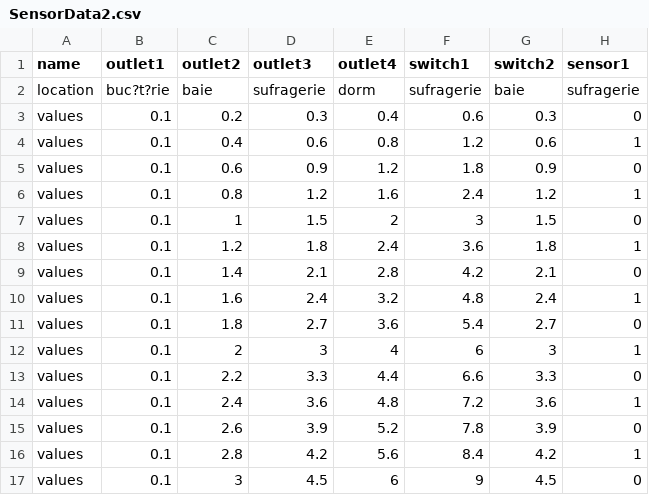
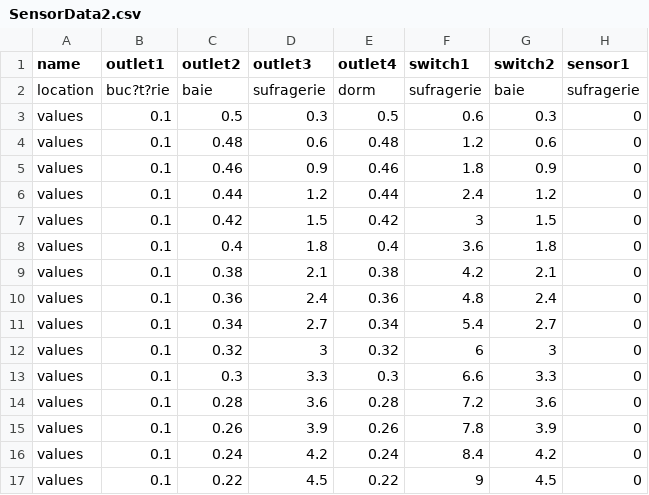
Before and after one commit to tiberiuraicu/Licenta, a CSV file: Software/SendSensorData/SensorData2.csv, drawn as a sheet; only a part is shown; the diff names each change by its address in the sheet, - before the commit and + after, or states it on an @@ line.

Commit message:
added web app to documentation and made that a device stopped is not sending data

```diff
--- a/Software/SendSensorData/SensorData2.csv
+++ b/Software/SendSensorData/SensorData2.csv
-C3 (outlet2): 0.2
+C3 (outlet2): 0.5
-E3 (outlet4): 0.4
+E3 (outlet4): 0.5
-C4 (outlet2): 0.4
+C4 (outlet2): 0.48
-E4 (outlet4): 0.8
+E4 (outlet4): 0.48
-H4 (sensor1): 1
+H4 (sensor1): 0
-C5 (outlet2): 0.6
+C5 (outlet2): 0.46
-E5 (outlet4): 1.2
+E5 (outlet4): 0.46
-C6 (outlet2): 0.8
+C6 (outlet2): 0.44
-E6 (outlet4): 1.6
+E6 (outlet4): 0.44
-H6 (sensor1): 1
+H6 (sensor1): 0
-C7 (outlet2): 1
+C7 (outlet2): 0.42
-E7 (outlet4): 2
+E7 (outlet4): 0.42
-C8 (outlet2): 1.2
+C8 (outlet2): 0.4
-E8 (outlet4): 2.4
+E8 (outlet4): 0.4
-H8 (sensor1): 1
+H8 (sensor1): 0
-C9 (outlet2): 1.4
+C9 (outlet2): 0.38
-E9 (outlet4): 2.8
+E9 (outlet4): 0.38
-C10 (outlet2): 1.6
+C10 (outlet2): 0.36
-E10 (outlet4): 3.2
+E10 (outlet4): 0.36
-H10 (sensor1): 1
+H10 (sensor1): 0
-C11 (outlet2): 1.8
+C11 (outlet2): 0.34
-E11 (outlet4): 3.6
+E11 (outlet4): 0.34
-C12 (outlet2): 2
+C12 (outlet2): 0.32
-E12 (outlet4): 4
+E12 (outlet4): 0.32
-H12 (sensor1): 1
+H12 (sensor1): 0
-C13 (outlet2): 2.2
+C13 (outlet2): 0.3
-E13 (outlet4): 4.4
+E13 (outlet4): 0.3
-C14 (outlet2): 2.4
+C14 (outlet2): 0.28
-E14 (outlet4): 4.8
+E14 (outlet4): 0.28
-H14 (sensor1): 1
+H14 (sensor1): 0
-C15 (outlet2): 2.6
+C15 (outlet2): 0.26
-E15 (outlet4): 5.2
+E15 (outlet4): 0.26
-C16 (outlet2): 2.8
+C16 (outlet2): 0.24
-E16 (outlet4): 5.6
+E16 (outlet4): 0.24
-H16 (sensor1): 1
+H16 (sensor1): 0
-C17 (outlet2): 3
+C17 (outlet2): 0.22
-E17 (outlet4): 6
+E17 (outlet4): 0.22
```
Also changed, not shown: Software/SendSensorData/src/main/resources/SensorData2.csv, 30 other files.
